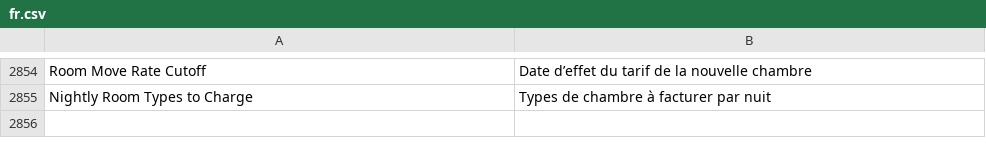
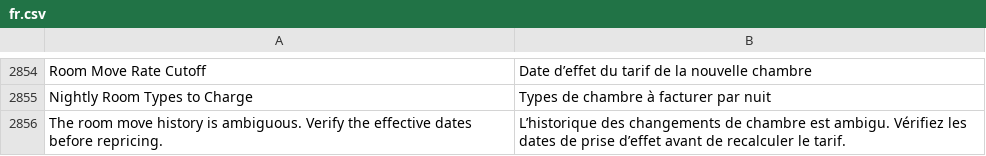
Before and after one commit to pmwanje2/kamra, a CSV file: kamra/translations/fr.csv, drawn as a sheet; only a part is shown, gaps mark what is left out.

```diff
--- a/kamra/translations/fr.csv
+++ b/kamra/translations/fr.csv
@@ -2855 +2855,2 @@ Room Move Rate Cutoff,Date d’effet du tarif de la nouvelle chambre
 Nightly Room Types to Charge,Types de chambre à facturer par nuit
+The room move history is ambiguous. Verify the effective dates before repricing.,L’historique des changements de chambre est ambigu. Vérifiez les dates de prise d’effet avant de recalculer le tarif.
```
Also changed, not shown: kamra/translations/ar.csv, kamra/translations/es.csv, 15 other files.
